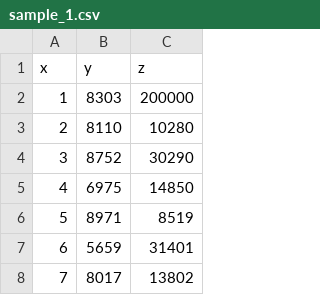
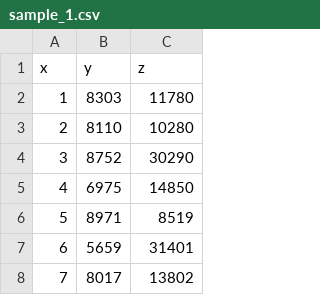
Before and after one commit to nagasudhirpulla/react-dashboard, a CSV file: dashboard_csv_server/csv_files/sample_1.csv, drawn as a sheet; only a part is shown.

```diff
--- a/dashboard_csv_server/csv_files/sample_1.csv
+++ b/dashboard_csv_server/csv_files/sample_1.csv
@@ -1,3 +1,3 @@
 x,y,z
-1,8303,200000
+1,8303,11780
 2,8110,10280
```
Also changed, not shown: 3 other files.
